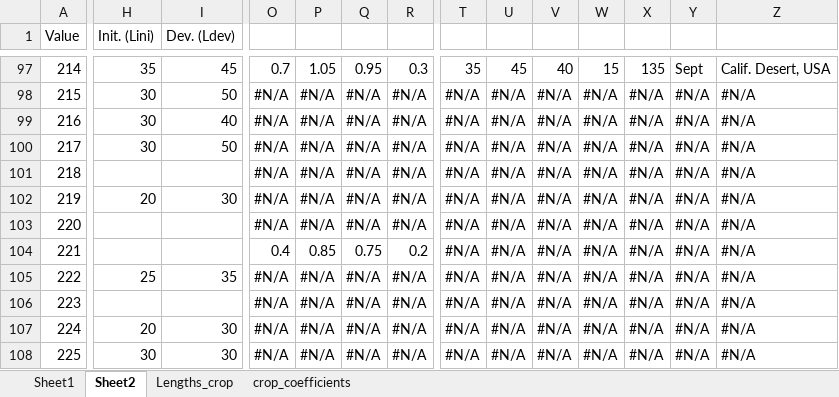
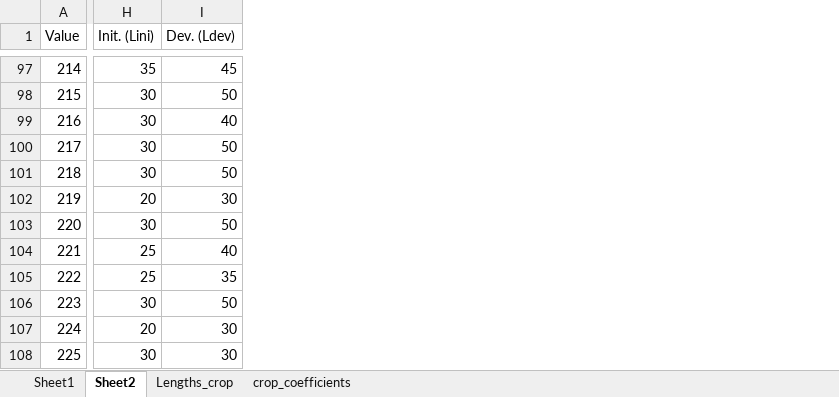
Before and after one commit to mahdi98mnm/WaterBalance_new, an Excel workbook: assets/cdl_table.xlsx, sheet Sheet2, drawn as a sheet; only a part is shown, gaps mark what is left out; values as stored, in another font and other column widths than the file's, no cell formats; the diff covers the shown part only; the diff names each change by its address in the sheet, - before the commit and + after, or states it on an @@ line.

```diff
--- a/assets/cdl_table.xlsx (sheet Sheet2)
+++ b/assets/cdl_table.xlsx (sheet Sheet2)
-column O, rows 97-108: 0.7 | #N/A | #N/A | #N/A | #N/A | #N/A | #N/A | 0.4 | #N/A | #N/A | #N/A | #N/A
-column P, rows 97-108: 1.05 | #N/A | #N/A | #N/A | #N/A | #N/A | #N/A | 0.85 | #N/A | #N/A | #N/A | #N/A
-column Q, rows 97-108: 0.95 | #N/A | #N/A | #N/A | #N/A | #N/A | #N/A | 0.75 | #N/A | #N/A | #N/A | #N/A
-column R, rows 97-108: 0.3 | #N/A | #N/A | #N/A | #N/A | #N/A | #N/A | 0.2 | #N/A | #N/A | #N/A | #N/A
-column T, rows 97-108: 35 | #N/A | #N/A | #N/A | #N/A | #N/A | #N/A | #N/A | #N/A | #N/A | #N/A | #N/A
-column U, rows 97-108: 45 | #N/A | #N/A | #N/A | #N/A | #N/A | #N/A | #N/A | #N/A | #N/A | #N/A | #N/A
-column V, rows 97-108: 40 | #N/A | #N/A | #N/A | #N/A | #N/A | #N/A | #N/A | #N/A | #N/A | #N/A | #N/A
-column W, rows 97-108: 15 | #N/A | #N/A | #N/A | #N/A | #N/A | #N/A | #N/A | #N/A | #N/A | #N/A | #N/A
-column X, rows 97-108: 135 | #N/A | #N/A | #N/A | #N/A | #N/A | #N/A | #N/A | #N/A | #N/A | #N/A | #N/A
-column Y, rows 97-108: Sept | #N/A | #N/A | #N/A | #N/A | #N/A | #N/A | #N/A | #N/A | #N/A | #N/A | #N/A
-column Z, rows 97-108: Calif. Desert, USA | #N/A | #N/A | #N/A | #N/A | #N/A | #N/A | #N/A | #N/A | #N/A | #N/A | #N/A
-H101 (Init. (Lini)): (empty)
+H101 (Init. (Lini)): 30
-I101 (Dev. (Ldev)): (empty)
+I101 (Dev. (Ldev)): 50
-H103 (Init. (Lini)): (empty)
+H103 (Init. (Lini)): 30
-I103 (Dev. (Ldev)): (empty)
+I103 (Dev. (Ldev)): 50
-H104 (Init. (Lini)): (empty)
+H104 (Init. (Lini)): 25
-I104 (Dev. (Ldev)): (empty)
+I104 (Dev. (Ldev)): 40
-H106 (Init. (Lini)): (empty)
+H106 (Init. (Lini)): 30
-I106 (Dev. (Ldev)): (empty)
+I106 (Dev. (Ldev)): 50
```
Also changed, not shown: 1 removed column and 85 edited cells elsewhere in this sheet, cell formats.
